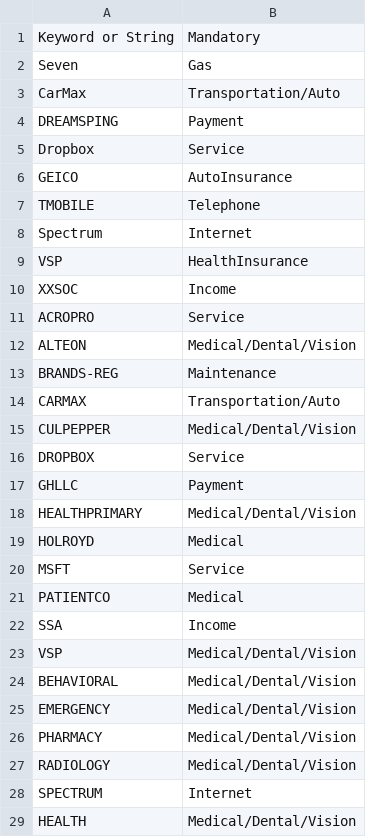
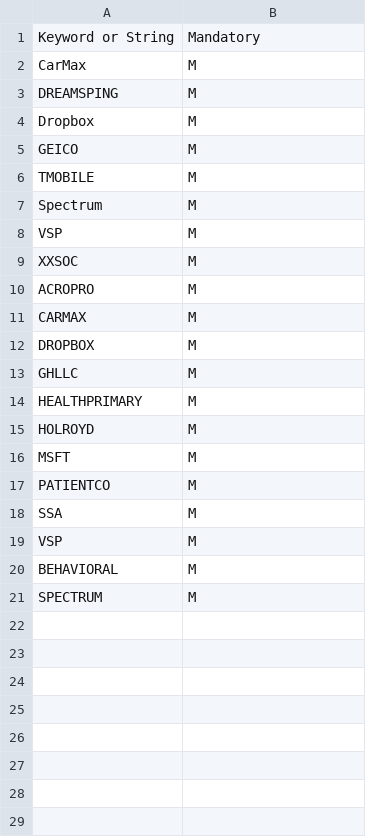
Before and after one commit to jbyrnescu/finance, a CSV file: MarkMandatory/MandatoryMap.csv, drawn as a sheet.

```diff
--- a/MarkMandatory/MandatoryMap.csv
+++ b/MarkMandatory/MandatoryMap.csv
@@ -1,29 +1,21 @@
 Keyword or String,Mandatory
-Seven,Gas
-CarMax,Transportation/Auto
-DREAMSPING,Payment
-Dropbox,Service
-GEICO,AutoInsurance
-TMOBILE,Telephone
-Spectrum,Internet
-VSP,HealthInsurance
-XXSOC,Income
-ACROPRO,Service
-ALTEON,Medical/Dental/Vision
-BRANDS-REG,Maintenance
-CARMAX,Transportation/Auto
-CULPEPPER,Medical/Dental/Vision
-DROPBOX,Service
-GHLLC,Payment
-HEALTHPRIMARY,Medical/Dental/Vision
-HOLROYD,Medical
-MSFT,Service
-PATIENTCO,Medical
-SSA,Income
-VSP,Medical/Dental/Vision
-BEHAVIORAL,Medical/Dental/Vision
-EMERGENCY,Medical/Dental/Vision
-PHARMACY,Medical/Dental/Vision
-RADIOLOGY,Medical/Dental/Vision
-SPECTRUM,Internet
-HEALTH,Medical/Dental/Vision
+CarMax,M
+DREAMSPING,M
+Dropbox,M
+GEICO,M
+TMOBILE,M
+Spectrum,M
+VSP,M
+XXSOC,M
+ACROPRO,M
+CARMAX,M
+DROPBOX,M
+GHLLC,M
+HEALTHPRIMARY,M
+HOLROYD,M
+MSFT,M
+PATIENTCO,M
+SSA,M
+VSP,M
+BEHAVIORAL,M
+SPECTRUM,M
```
Also changed, not shown: 2 other files.
